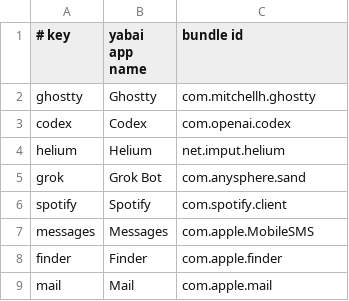
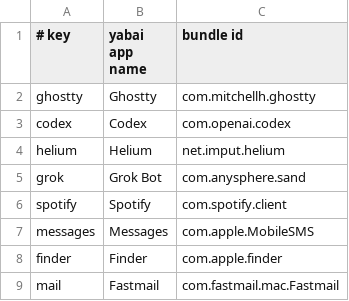
Before and after one commit to ph8n/.dotfiles, a TSV file: yabai/apps.tsv, drawn as a sheet.

Commit message:
Switch Alt-I mail shortcut to Fastmail

```diff
--- a/yabai/apps.tsv
+++ b/yabai/apps.tsv
@@ -8,2 +8,2 @@ messages	Messages	com.apple.MobileSMS
 finder	Finder	com.apple.finder
-mail	Mail	com.apple.mail
+mail	Fastmail	com.fastmail.mac.Fastmail
```
Also changed, not shown: 1 other file.
